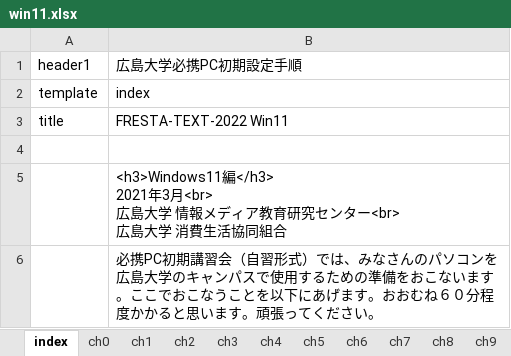
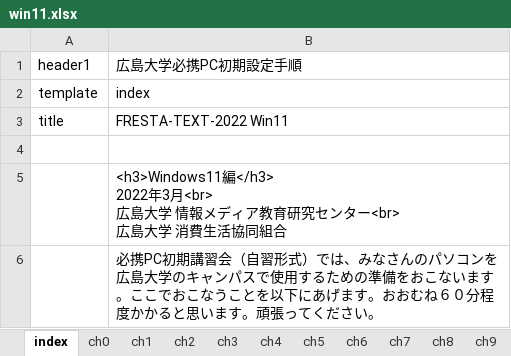
Before and after one commit to gnutar/fresta, an Excel workbook: win11.xlsx, sheet index, drawn as a sheet; values as stored, in another font and other column widths than the file's, no borders; ↵ is a line break in a cell; the diff names each change by its address in the sheet, - before the commit and + after, or states it on an @@ line.

```diff
--- a/win11.xlsx (sheet index)
+++ b/win11.xlsx (sheet index)
-B5: <h3>Windows11編</h3> ↵ 2021年3月<br>…
+B5: <h3>Windows11編</h3> ↵ 2022年3月<br>…
```
Also changed, not shown: sheet ch0, 25 other files.
